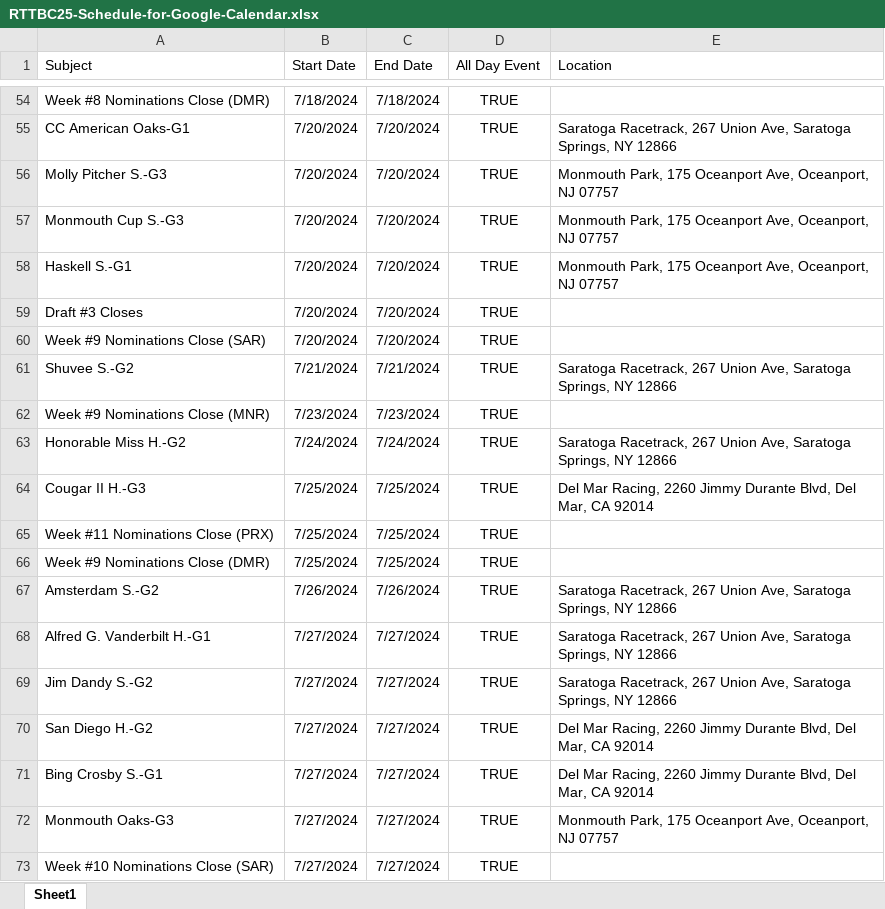
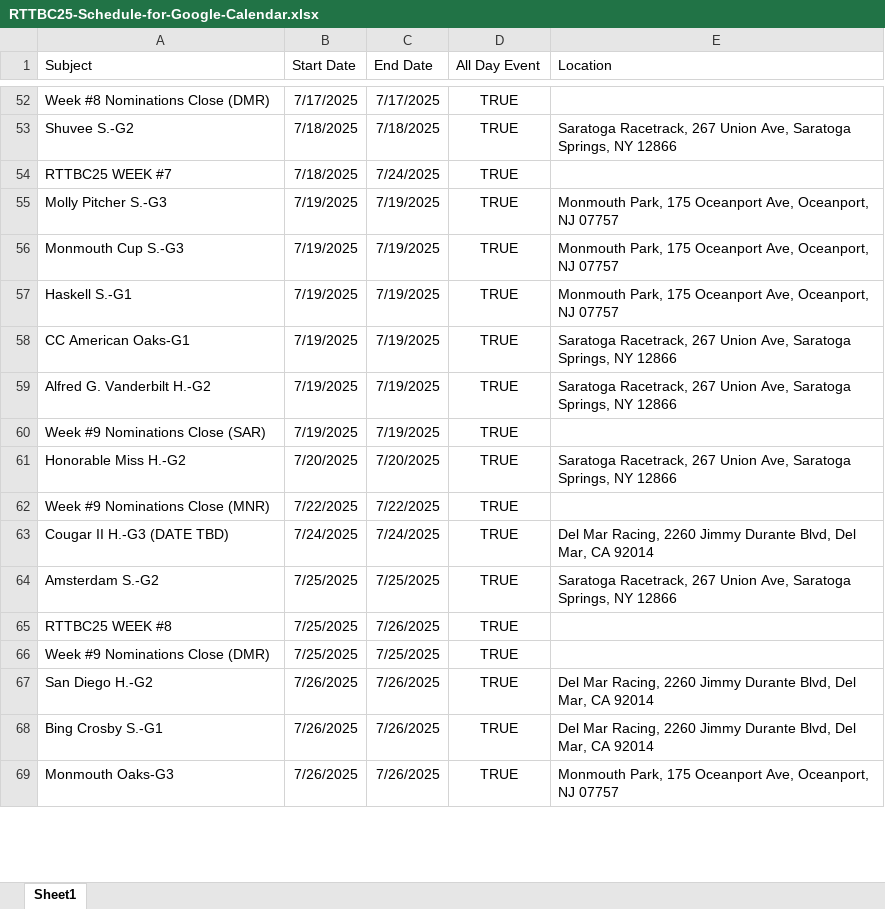
Before and after one commit to michael-m-casserly/gallop-racing, an Excel workbook: contests/rttbc25/RTTBC25-Schedule-for-Google-Calendar.xlsx, sheet Sheet1, drawn as a sheet; only a part is shown, gaps mark what is left out; values as stored, in another font and other column widths than the file's, no borders; removed rows and columns are numbered as before the commit, all else as after; the diff covers the shown part only; the diff names each change by its address in the sheet, - before the commit and + after, or states it on an @@ line.

```diff
--- a/contests/rttbc25/RTTBC25-Schedule-for-Google-Calendar.xlsx (sheet Sheet1)
+++ b/contests/rttbc25/RTTBC25-Schedule-for-Google-Calendar.xlsx (sheet Sheet1)
-B52 (Start Date): 7/18/2024
+B52 (Start Date): 7/17/2025
-C52 (End Date): 7/18/2024
+C52 (End Date): 7/17/2025
-A53 (Subject): CC American Oaks-G1
+A53 (Subject): Shuvee S.-G2
-B53 (Start Date): 7/20/2024
+B53 (Start Date): 7/18/2025
-C53 (End Date): 7/20/2024
+C53 (End Date): 7/18/2025
+row 54: RTTBC25 WEEK #7 | 7/18/2025 | 7/24/2025 | TRUE
-B55:B57 (Start Date): 7/20/2024
+B55:B57 (Start Date): 7/19/2025
-C55:C57 (End Date): 7/20/2024
+C55:C57 (End Date): 7/19/2025
-row 59: Draft #3 Closes | 7/20/2024 | 7/20/2024 | TRUE
+row 58: CC American Oaks-G1 | 7/19/2025 | 7/19/2025 | TRUE | Saratoga Racetrack, 267 Union Ave, Saratoga Springs, NY 12866
+row 59: Alfred G. Vanderbilt H.-G2 | 7/19/2025 | 7/19/2025 | TRUE | Saratoga Racetrack, 267 Union Ave, Saratoga Springs, NY 12866
-B60 (Start Date): 7/20/2024
+B60 (Start Date): 7/19/2025
-C60 (End Date): 7/20/2024
+C60 (End Date): 7/19/2025
-row 61: Shuvee S.-G2 | 7/21/2024 | 7/21/2024 | TRUE | Saratoga Racetrack, 267 Union Ave, Saratoga Springs, NY 12866
-row 62: Week #9 Nominations Close (MNR) | 7/23/2024 | 7/23/2024 | TRUE
-B61 (Start Date): 7/24/2024
+B61 (Start Date): 7/20/2025
-C61 (End Date): 7/24/2024
+C61 (End Date): 7/20/2025
+row 62: Week #9 Nominations Close (MNR) | 7/22/2025 | 7/22/2025 | TRUE
-A63 (Subject): Cougar II H.-G3
+A63 (Subject): Cougar II H.-G3 (DATE TBD)
-B63 (Start Date): 7/25/2024
+B63 (Start Date): 7/24/2025
-C63 (End Date): 7/25/2024
+C63 (End Date): 7/24/2025
-row 65: Week #11 Nominations Close (PRX) | 7/25/2024 | 7/25/2024 | TRUE
-row 66: Week #9 Nominations Close (DMR) | 7/25/2024 | 7/25/2024 | TRUE
-B64 (Start Date): 7/26/2024
+B64 (Start Date): 7/25/2025
-C64 (End Date): 7/26/2024
+C64 (End Date): 7/25/2025
-row 68: Alfred G. Vanderbilt H.-G1 | 7/27/2024 | 7/27/2024 | TRUE | Saratoga Racetrack, 267 Union Ave, Saratoga Springs, NY 12866
-row 69: Jim Dandy S.-G2 | 7/27/2024 | 7/27/2024 | TRUE | Saratoga Racetrack, 267 Union Ave, Saratoga Springs, NY 12866
+row 65: RTTBC25 WEEK #8 | 7/25/2025 | 7/26/2025 | TRUE
+row 66: Week #9 Nominations Close (DMR) | 7/25/2025 | 7/25/2025 | TRUE
-B67:B69 (Start Date): 7/27/2024
+B67:B69 (Start Date): 7/26/2025
-C67:C69 (End Date): 7/27/2024
+C67:C69 (End Date): 7/26/2025
-row 73: Week #10 Nominations Close (SAR) | 7/27/2024 | 7/27/2024 | TRUE
```
Also changed, not shown: 56 added rows, 47 removed rows and 220 edited cells elsewhere in this sheet, 6 other files.
